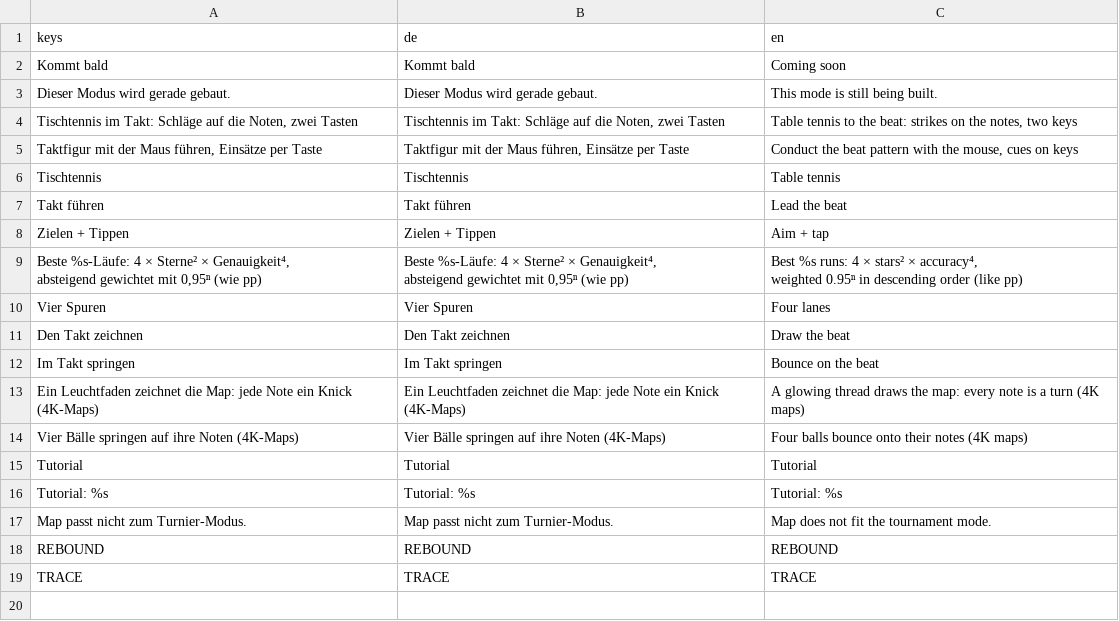
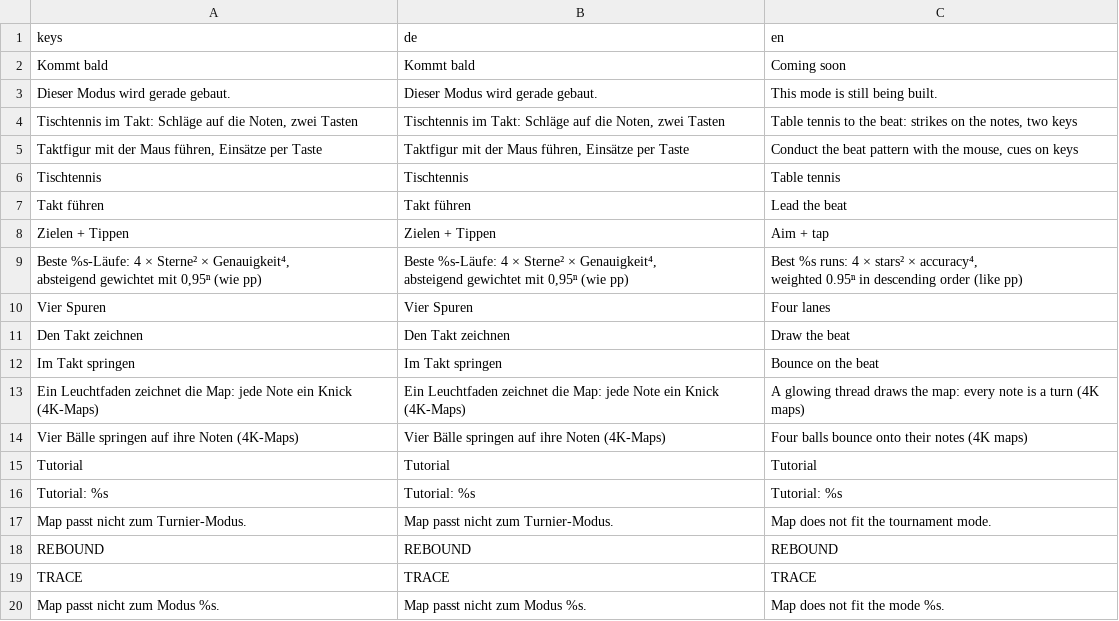
Before and after one commit to Vyrenbusiness-source/TETHRA, a CSV file: translations/modes.csv, drawn as a sheet; the diff names each change by its address in the sheet, - before the commit and + after, or states it on an @@ line.

```diff
--- a/translations/modes.csv
+++ b/translations/modes.csv
+row 20: Map passt nicht zum Modus %s. | Map passt nicht zum Modus %s. | Map does not fit the mode %s.
```
Also changed, not shown: 2 other files.
